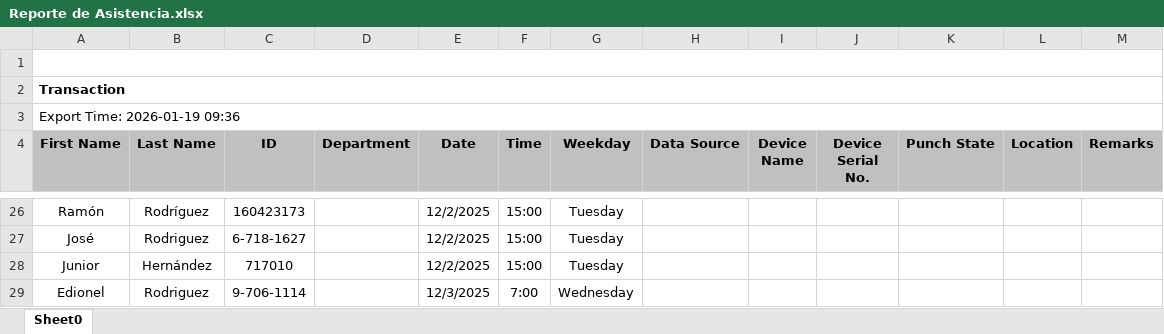
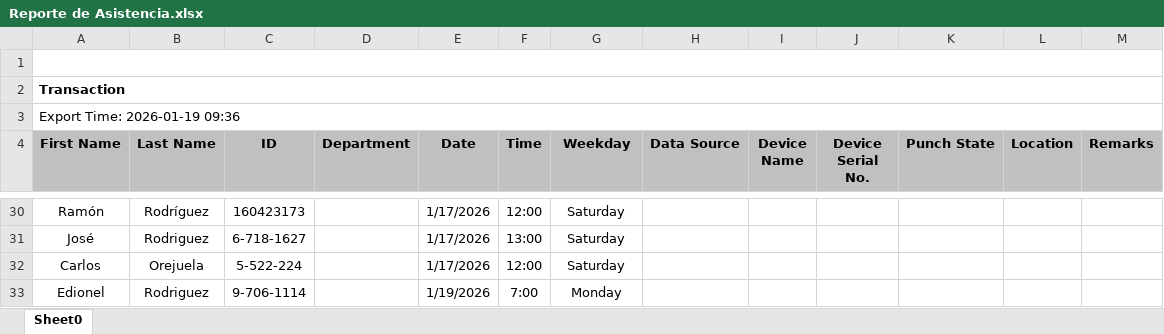
Before and after one commit to asumacst/Nomina_ABCOPA, an Excel workbook: Reporte de Asistencia.xlsx, sheet Sheet0, drawn as a sheet; only a part is shown, gaps mark what is left out; values as stored, in another font and other column widths than the file's, no borders; removed rows and columns are numbered as before the commit, all else as after; the diff covers the shown part only; the diff names each change by its address in the sheet, - before the commit and + after, or states it on an @@ line.

```diff
--- a/Reporte de Asistencia.xlsx (sheet Sheet0)
+++ b/Reporte de Asistencia.xlsx (sheet Sheet0)
-E30:E31 (Date): 12/2/2025
+E30:E31 (Date): 1/17/2026
-F30 (Time): 15:00
+F30 (Time): 12:00
-G30:G31 (Weekday): Tuesday
+G30:G31 (Weekday): Saturday
-F31 (Time): 15:00
+F31 (Time): 13:00
-row 28: Junior | Hernández | 717010 |  | 12/2/2025 | 15:00 | Tuesday
+row 32: Carlos | Orejuela | 5-522-224 |  | 1/17/2026 | 12:00 | Saturday
-E33 (Date): 12/3/2025
+E33 (Date): 1/19/2026
-G33 (Weekday): Wednesday
+G33 (Weekday): Monday
```
Also changed, not shown: other rows of this sheet, dist/Reporte de Asistencia.xlsx, dist/employees_information.xlsx, 19 other files.
